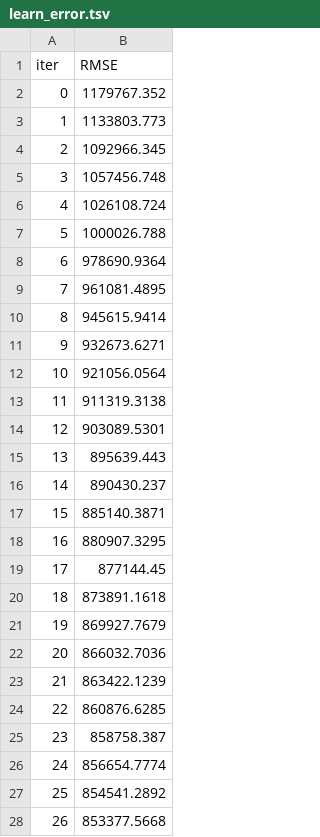
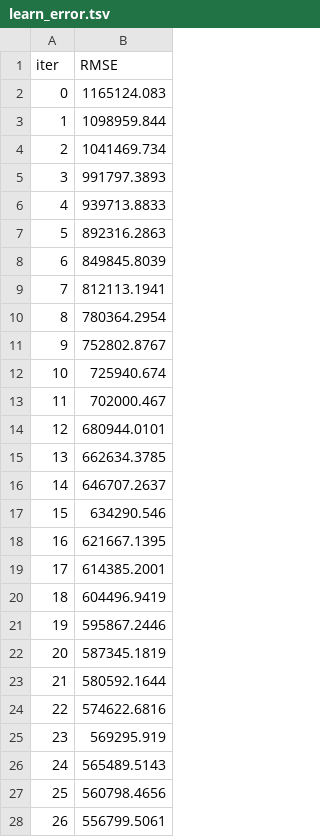
Before and after one commit to alvarosmms/real_estate_api, a TSV file: catboost_info/learn_error.tsv, drawn as a sheet; only a part is shown; the diff covers the shown part only.

```diff
--- a/catboost_info/learn_error.tsv
+++ b/catboost_info/learn_error.tsv
@@ -1,28 +1,28 @@
 iter	RMSE
-0	1179767.352
-1	1133803.773
-2	1092966.345
-3	1057456.748
-4	1026108.724
-5	1000026.788
-6	978690.9364
-7	961081.4895
-8	945615.9414
-9	932673.6271
-10	921056.0564
-11	911319.3138
-12	903089.5301
-13	895639.443
-14	890430.237
-15	885140.3871
-16	880907.3295
-17	877144.45
-18	873891.1618
-19	869927.7679
-20	866032.7036
-21	863422.1239
-22	860876.6285
-23	858758.387
-24	856654.7774
-25	854541.2892
-26	853377.5668
+0	1165124.083
+1	1098959.844
+2	1041469.734
+3	991797.3893
+4	939713.8833
+5	892316.2863
+6	849845.8039
+7	812113.1941
+8	780364.2954
+9	752802.8767
+10	725940.674
+11	702000.467
+12	680944.0101
+13	662634.3785
+14	646707.2637
+15	634290.546
+16	621667.1395
+17	614385.2001
+18	604496.9419
+19	595867.2446
+20	587345.1819
+21	580592.1644
+22	574622.6816
+23	569295.919
+24	565489.5143
+25	560798.4656
+26	556799.5061
```
Also changed, not shown: 173 edited cells elsewhere in this file, catboost_info/time_left.tsv, 5 other files.
